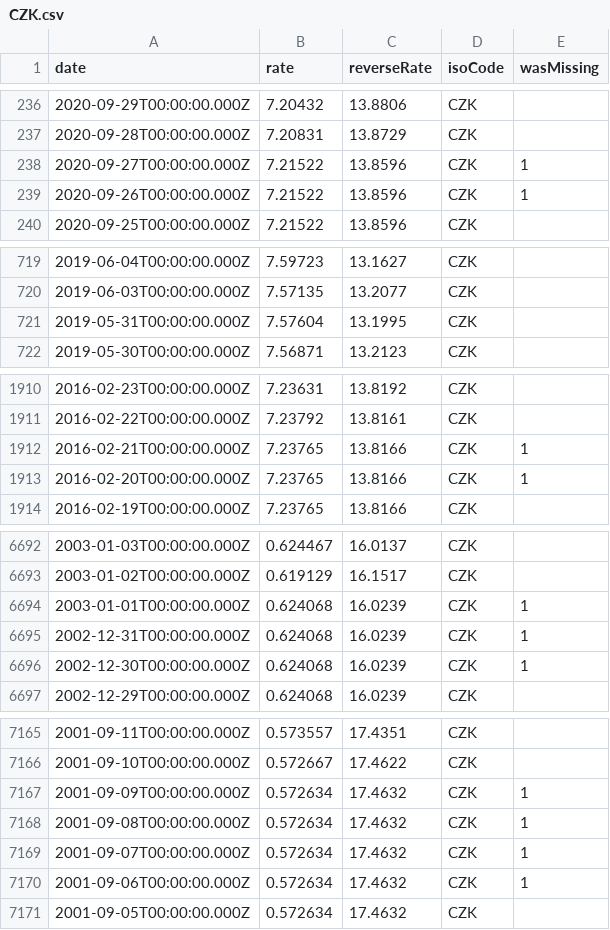
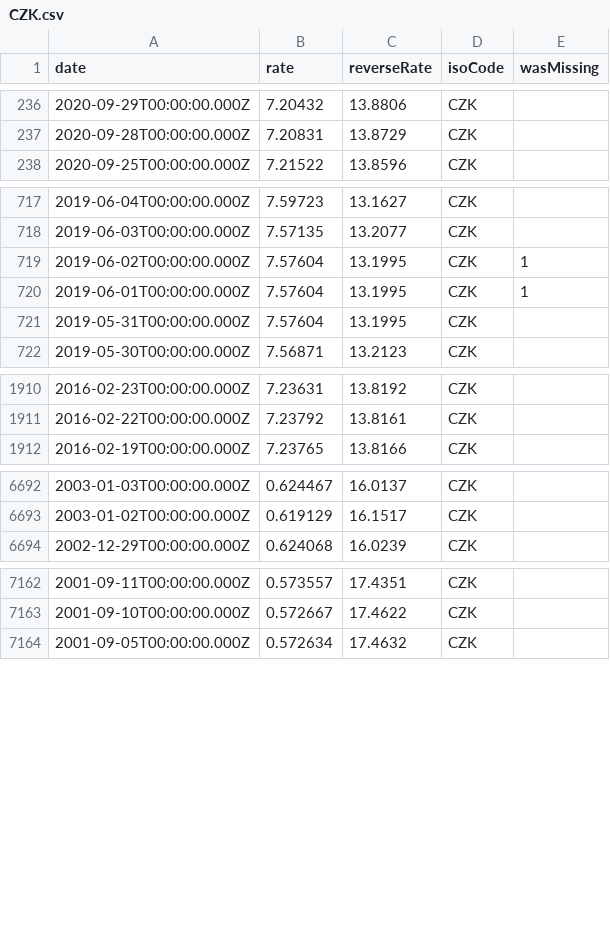
Before and after one commit to LubomirGeorgiev/bnb-currency-exchange-rates, a CSV file: data/CZK.csv, drawn as a sheet; only a part is shown, gaps mark what is left out; the diff covers the shown part only.

```diff
--- a/data/CZK.csv
+++ b/data/CZK.csv
@@ -237,4 +237,2 @@
 "2020-09-28T00:00:00.000Z","7.20831","13.8729","CZK",
-"2020-09-27T00:00:00.000Z","7.21522","13.8596","CZK",1
-"2020-09-26T00:00:00.000Z","7.21522","13.8596","CZK",1
 "2020-09-25T00:00:00.000Z","7.21522","13.8596","CZK",
@@ -720,2 +718,4 @@
 "2019-06-03T00:00:00.000Z","7.57135","13.2077","CZK",
+"2019-06-02T00:00:00.000Z","7.57604","13.1995","CZK",1
+"2019-06-01T00:00:00.000Z","7.57604","13.1995","CZK",1
 "2019-05-31T00:00:00.000Z","7.57604","13.1995","CZK",
@@ -1911,4 +1911,2 @@
 "2016-02-22T00:00:00.000Z","7.23792","13.8161","CZK",
-"2016-02-21T00:00:00.000Z","7.23765","13.8166","CZK",1
-"2016-02-20T00:00:00.000Z","7.23765","13.8166","CZK",1
 "2016-02-19T00:00:00.000Z","7.23765","13.8166","CZK",
@@ -6693,5 +6693,2 @@
 "2003-01-02T00:00:00.000Z","0.619129","16.1517","CZK",
-"2003-01-01T00:00:00.000Z","0.624068","16.0239","CZK",1
-"2002-12-31T00:00:00.000Z","0.624068","16.0239","CZK",1
-"2002-12-30T00:00:00.000Z","0.624068","16.0239","CZK",1
 "2002-12-29T00:00:00.000Z","0.624068","16.0239","CZK",
@@ -7166,6 +7163,2 @@
 "2001-09-10T00:00:00.000Z","0.572667","17.4622","CZK",
-"2001-09-09T00:00:00.000Z","0.572634","17.4632","CZK",1
-"2001-09-08T00:00:00.000Z","0.572634","17.4632","CZK",1
-"2001-09-07T00:00:00.000Z","0.572634","17.4632","CZK",1
-"2001-09-06T00:00:00.000Z","0.572634","17.4632","CZK",1
 "2001-09-05T00:00:00.000Z","0.572634","17.4632","CZK",
```
Also changed, not shown: 8 added rows and 4 removed rows elsewhere in this file, data/CHF.csv, data/GBP.csv, 39 other files.
